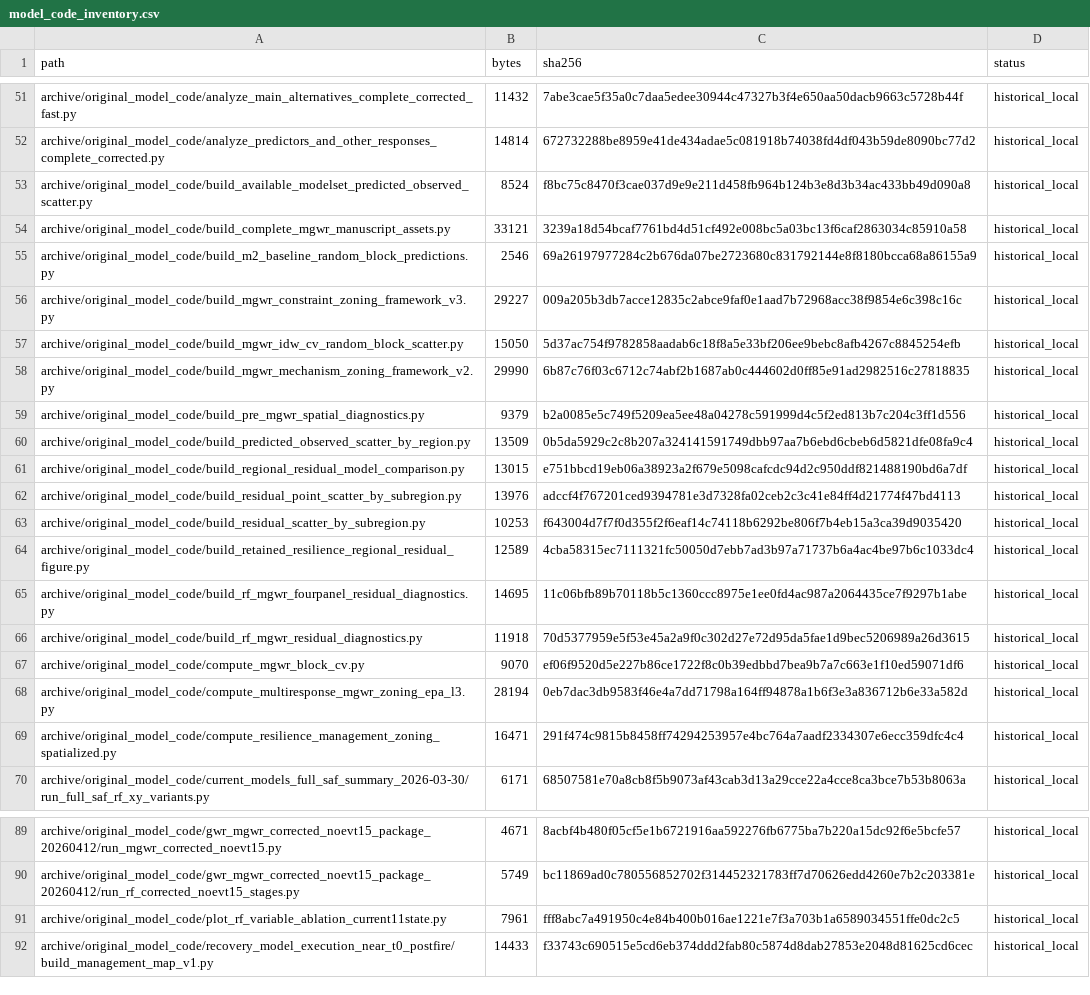
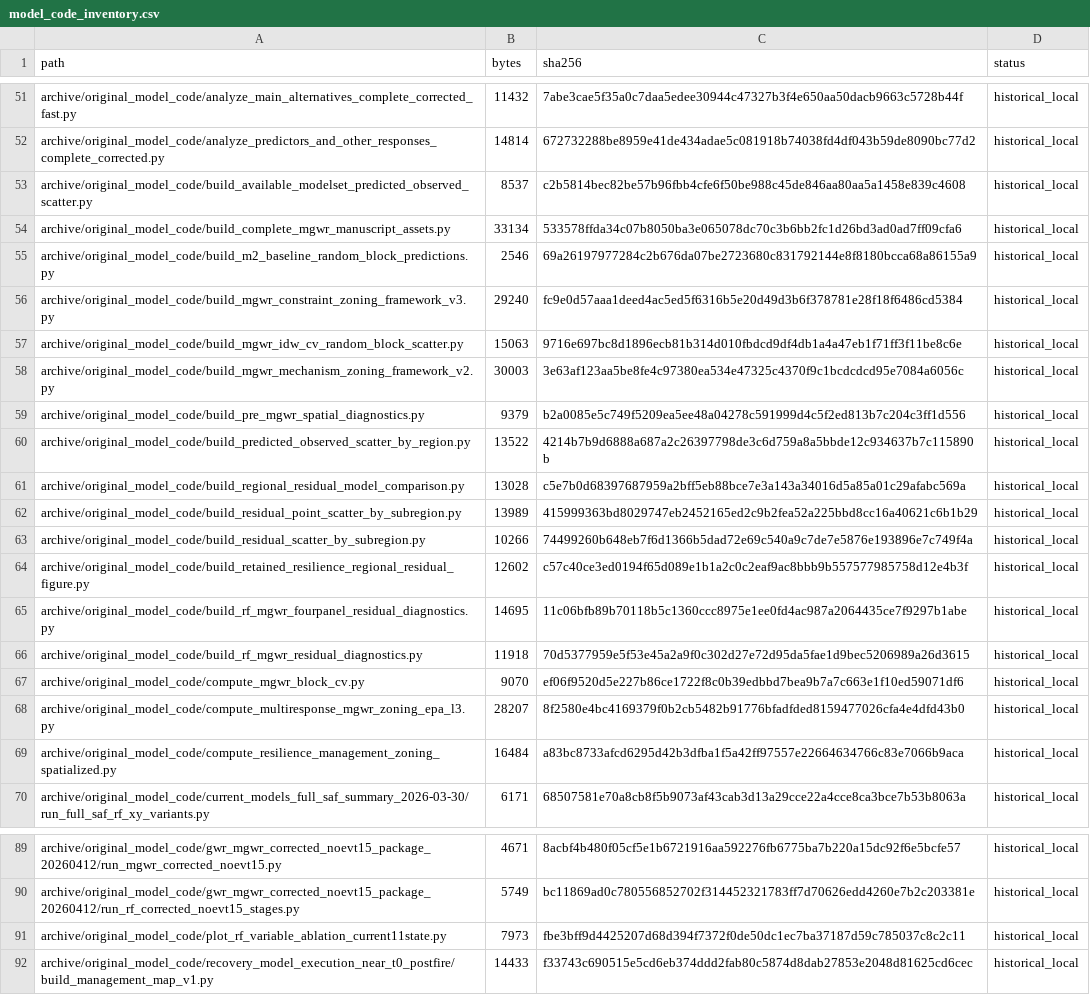
Before and after one commit to ZolaYin/western-us-postfire-resilience, a CSV file: provenance/model_code_inventory.csv, drawn as a sheet; only a part is shown, gaps mark what is left out.

```diff
--- a/provenance/model_code_inventory.csv
+++ b/provenance/model_code_inventory.csv
@@ -52,14 +52,14 @@ archive/original_model_code/analyze_main_alternatives_complete_corrected_fast.py
 archive/original_model_code/analyze_predictors_and_other_responses_complete_corrected.py,14814,672732288be8959e41de434adae5c081918b74038fd4df043b59de8090bc77d2,historical_local
-archive/original_model_code/build_available_modelset_predicted_observed_scatter.py,8524,f8bc75c8470f3cae037d9e9e211d458fb964b124b3e8d3b34ac433bb49d090a8,historical_local
-archive/original_model_code/build_complete_mgwr_manuscript_assets.py,33121,3239a18d54bcaf7761bd4d51cf492e008bc5a03bc13f6caf2863034c85910a58,historical_local
+archive/original_model_code/build_available_modelset_predicted_observed_scatter.py,8537,c2b5814bec82be57b96fbb4cfe6f50be988c45de846aa80aa5a1458e839c4608,historical_local
+archive/original_model_code/build_complete_mgwr_manuscript_assets.py,33134,533578ffda34c07b8050ba3e065078dc70c3b6bb2fc1d26bd3ad0ad7ff09cfa6,historical_local
 archive/original_model_code/build_m2_baseline_random_block_predictions.py,2546,69a26197977284c2b676da07be2723680c831792144e8f8180bcca68a86155a9,historical_local
-archive/original_model_code/build_mgwr_constraint_zoning_framework_v3.py,29227,009a205b3db7acce12835c2abce9faf0e1aad7b72968acc38f9854e6c398c16c,historical_local
-archive/original_model_code/build_mgwr_idw_cv_random_block_scatter.py,15050,5d37ac754f9782858aadab6c18f8a5e33bf206ee9bebc8afb4267c8845254efb,historical_local
-archive/original_model_code/build_mgwr_mechanism_zoning_framework_v2.py,29990,6b87c76f03c6712c74abf2b1687ab0c444602d0ff85e91ad2982516c27818835,historical_local
+archive/original_model_code/build_mgwr_constraint_zoning_framework_v3.py,29240,fc9e0d57aaa1deed4ac5ed5f6316b5e20d49d3b6f378781e28f18f6486cd5384,historical_local
+archive/original_model_code/build_mgwr_idw_cv_random_block_scatter.py,15063,9716e697bc8d1896ecb81b314d010fbdcd9df4db1a4a47eb1f71ff3f11be8c6e,historical_local
+archive/original_model_code/build_mgwr_mechanism_zoning_framework_v2.py,30003,3e63af123aa5be8fe4c97380ea534e47325c4370f9c1bcdcdcd95e7084a6056c,historical_local
 archive/original_model_code/build_pre_mgwr_spatial_diagnostics.py,9379,b2a0085e5c749f5209ea5ee48a04278c591999d4c5f2ed813b7c204c3ff1d556,historical_local
-archive/original_model_code/build_predicted_observed_scatter_by_region.py,13509,0b5da5929c2c8b207a324141591749dbb97aa7b6ebd6cbeb6d5821dfe08fa9c4,historical_local
-archive/original_model_code/build_regional_residual_model_comparison.py,13015,e751bbcd19eb06a38923a2f679e5098cafcdc94d2c950ddf821488190bd6a7df,historical_local
-archive/original_model_code/build_residual_point_scatter_by_subregion.py,13976,adccf4f767201ced9394781e3d7328fa02ceb2c3c41e84ff4d21774f47bd4113,historical_local
-archive/original_model_code/build_residual_scatter_by_subregion.py,10253,f643004d7f7f0d355f2f6eaf14c74118b6292be806f7b4eb15a3ca39d9035420,historical_local
-archive/original_model_code/build_retained_resilience_regional_residual_figure.py,12589,4cba58315ec7111321fc50050d7ebb7ad3b97a71737b6a4ac4be97b6c1033dc4,historical_local
+archive/original_model_code/build_predicted_observed_scatter_by_region.py,13522,4214b7b9d6888a687a2c26397798de3c6d759a8a5bbde12c934637b7c115890b,historical_local
+archive/original_model_code/build_regional_residual_model_comparison.py,13028,c5e7b0d68397687959a2bff5eb88bce7e3a143a34016d5a85a01c29afabc569a,historical_local
+archive/original_model_code/build_residual_point_scatter_by_subregion.py,13989,415999363bd8029747eb2452165ed2c9b2fea52a225bbd8cc16a40621c6b1b29,historical_local
+archive/original_model_code/build_residual_scatter_by_subregion.py,10266,74499260b648eb7f6d1366b5dad72e69c540a9c7de7e5876e193896e7c749f4a,historical_local
+archive/original_model_code/build_retained_resilience_regional_residual_figure.py,12602,c57c40ce3ed0194f65d089e1b1a2c0c2eaf9ac8bbb9b557577985758d12e4b3f,historical_local
 archive/original_model_code/build_rf_mgwr_fourpanel_residual_diagnostics.py,14695,11c06bfb89b70118b5c1360ccc8975e1ee0fd4ac987a2064435ce7f9297b1abe,historical_local
@@ -67,4 +67,4 @@ archive/original_model_code/build_rf_mgwr_residual_diagnostics.py,11918,70d53779
 archive/original_model_code/compute_mgwr_block_cv.py,9070,ef06f9520d5e227b86ce1722f8c0b39edbbd7bea9b7a7c663e1f10ed59071df6,historical_local
-archive/original_model_code/compute_multiresponse_mgwr_zoning_epa_l3.py,28194,0eb7dac3db9583f46e4a7dd71798a164ff94878a1b6f3e3a836712b6e33a582d,historical_local
-archive/original_model_code/compute_resilience_management_zoning_spatialized.py,16471,291f474c9815b8458ff74294253957e4bc764a7aadf2334307e6ecc359dfc4c4,historical_local
+archive/original_model_code/compute_multiresponse_mgwr_zoning_epa_l3.py,28207,8f2580e4bc4169379f0b2cb5482b91776bfadfded8159477026cfa4e4dfd43b0,historical_local
+archive/original_model_code/compute_resilience_management_zoning_spatialized.py,16484,a83bc8733afcd6295d42b3dfba1f5a42ff97557e22664634766c83e7066b9aca,historical_local
 archive/original_model_code/current_models_full_saf_summary_2026-03-30/run_full_saf_rf_xy_variants.py,6171,68507581e70a8cb8f5b9073af43cab3d13a29cce22a4cce8ca3bce7b53b8063a,historical_local
@@ -90,3 +90,3 @@ archive/original_model_code/gwr_mgwr_corrected_noevt15_package_20260412/run_mgwr
 archive/original_model_code/gwr_mgwr_corrected_noevt15_package_20260412/run_rf_corrected_noevt15_stages.py,5749,bc11869ad0c780556852702f314452321783ff7d70626edd4260e7b2c203381e,historical_local
-archive/original_model_code/plot_rf_variable_ablation_current11state.py,7961,fff8abc7a491950c4e84b400b016ae1221e7f3a703b1a6589034551ffe0dc2c5,historical_local
+archive/original_model_code/plot_rf_variable_ablation_current11state.py,7973,fbe3bff9d4425207d68d394f7372f0de50dc1ec7ba37187d59c785037c8c2c11,historical_local
 archive/original_model_code/recovery_model_execution_near_t0_postfire/build_management_map_v1.py,14433,f33743c690515e5cd6eb374ddd2fab80c5874d8dab27853e2048d81625cd6cec,historical_local
```
Also changed, not shown: provenance/drive_release_manifest.csv, provenance/file_manifest.csv, 2 other files.
